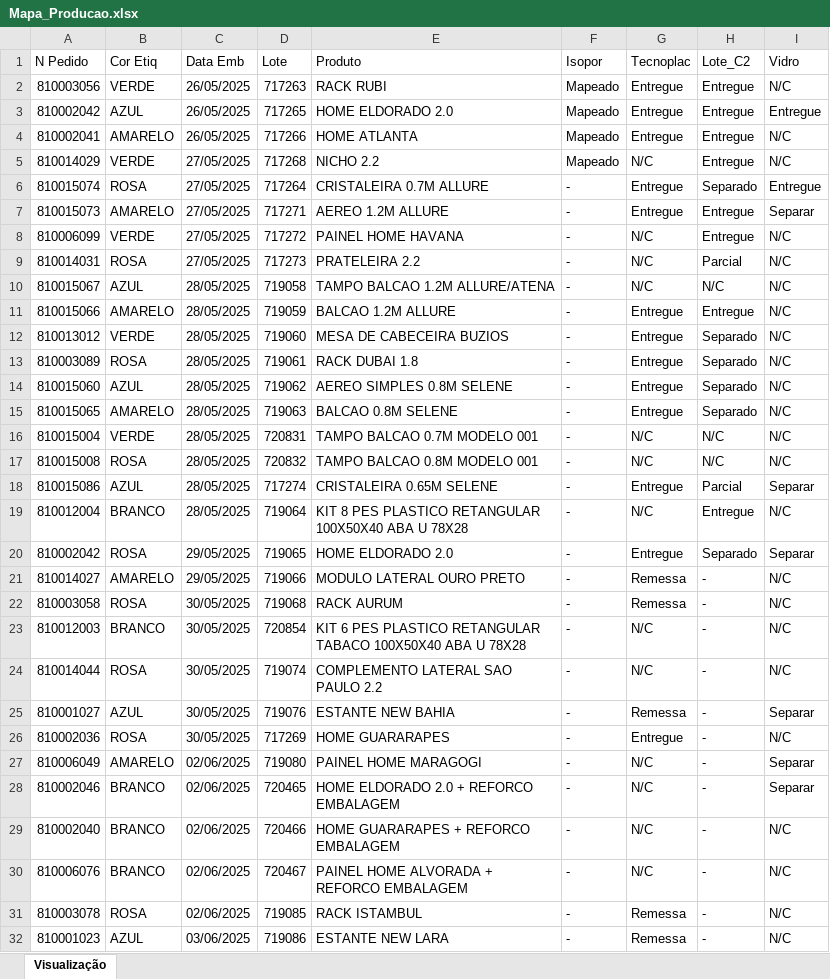
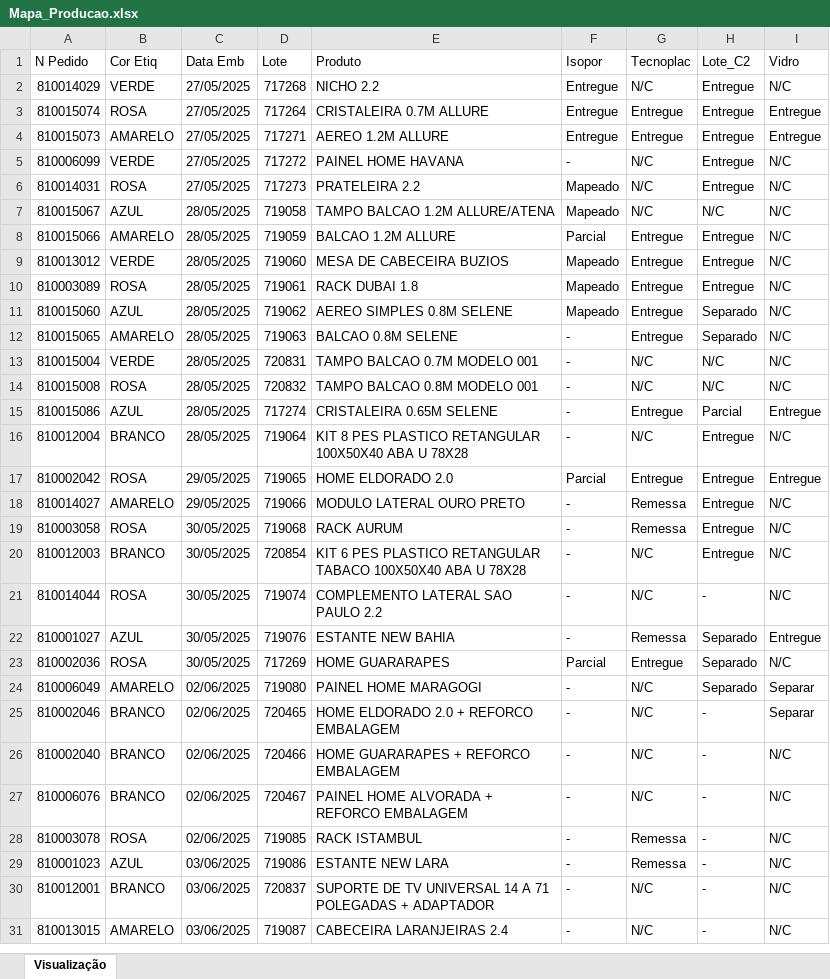
Before and after one commit to enzokpedrica/LineaBrasil, an Excel workbook: Isopor/Mapa_Producao.xlsx, sheet Visualização, drawn as a sheet; only a part is shown; the shorter side is filled out with more unchanged rows; values as stored, in another font and other column widths than the file's, no cell formats; removed rows and columns are numbered as before the commit, all else as after; the diff covers the shown part only; the diff names each change by its address in the sheet, - before the commit and + after, or states it on an @@ line.

```diff
--- a/Isopor/Mapa_Producao.xlsx (sheet Visualização)
+++ b/Isopor/Mapa_Producao.xlsx (sheet Visualização)
-row 2: 810003056 | VERDE | 26/05/2025 | 717263 | RACK RUBI | Mapeado | Entregue | Entregue | N/C
-row 3: 810002042 | AZUL | 26/05/2025 | 717265 | HOME ELDORADO 2.0 | Mapeado | Entregue | Entregue | Entregue
-row 4: 810002041 | AMARELO | 26/05/2025 | 717266 | HOME ATLANTA | Mapeado | Entregue | Entregue | N/C
-F2 (Isopor): Mapeado
+F2 (Isopor): Entregue
-F3:F4 (Isopor): -
+F3:F4 (Isopor): Entregue
-H3 (Lote_C2): Separado
+H3 (Lote_C2): Entregue
-I4 (Vidro): Separar
+I4 (Vidro): Entregue
-F6:F7 (Isopor): -
+F6:F7 (Isopor): Mapeado
-H6 (Lote_C2): Parcial
+H6 (Lote_C2): Entregue
-F8 (Isopor): -
+F8 (Isopor): Parcial
-F9:F11 (Isopor): -
+F9:F11 (Isopor): Mapeado
-H9:H10 (Lote_C2): Separado
+H9:H10 (Lote_C2): Entregue
-I15 (Vidro): Separar
+I15 (Vidro): Entregue
-F17 (Isopor): -
+F17 (Isopor): Parcial
-H17 (Lote_C2): Separado
+H17 (Lote_C2): Entregue
-I17 (Vidro): Separar
+I17 (Vidro): Entregue
-H18:H20 (Lote_C2): -
+H18:H20 (Lote_C2): Entregue
-H22:H24 (Lote_C2): -
+H22:H24 (Lote_C2): Separado
-I22 (Vidro): Separar
+I22 (Vidro): Entregue
-F23 (Isopor): -
+F23 (Isopor): Parcial
```
Also changed, not shown: 1 edited cell elsewhere in this sheet, cell formats, Isopor/Outros/Mapa_Copia.xlsx, Isopor/Outros/Mapa_Transformado.xlsx, 4 other files.
